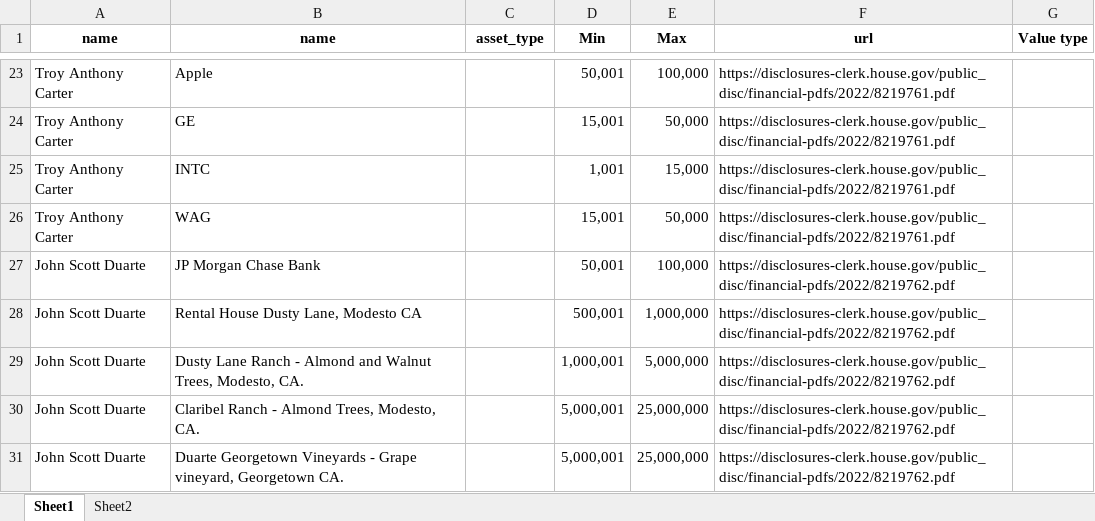
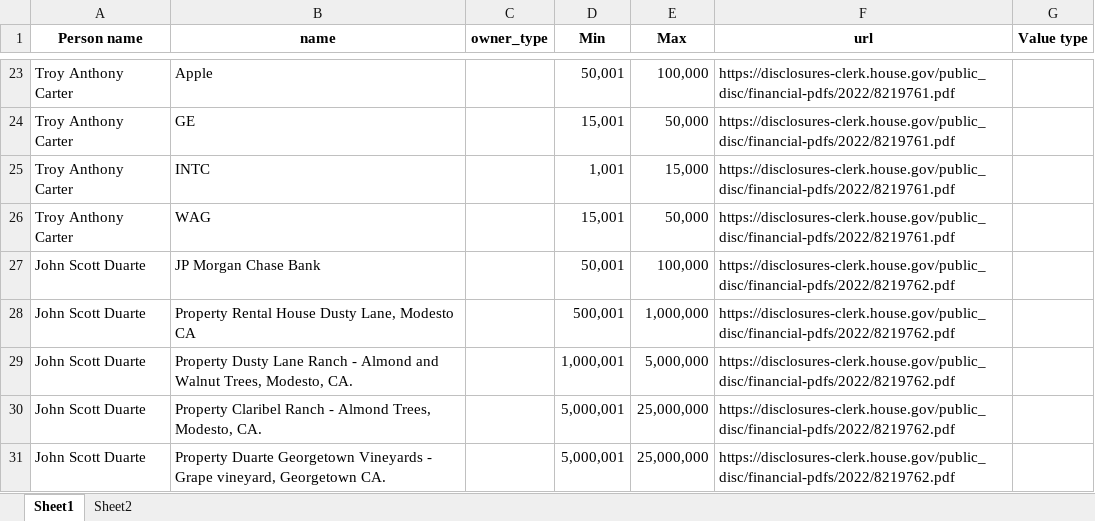
Before and after one commit to Citizen-Codex/pdf-gpt, an Excel workbook: manual_data/assets_2022FD_manual.xlsx, sheet Sheet1, drawn as a sheet; only a part is shown, gaps mark what is left out; values as stored, in another font and other column widths than the file's, no borders; the diff covers the shown part only; the diff names each change by its address in the sheet, - before the commit and + after, or states it on an @@ line.

```diff
--- a/manual_data/assets_2022FD_manual.xlsx (sheet Sheet1)
+++ b/manual_data/assets_2022FD_manual.xlsx (sheet Sheet1)
-A1: name
+A1: Person name
-C1: asset_type
+C1: owner_type
-B28 (name): Rental House Dusty Lane, Modesto CA
+B28 (name): Property Rental House Dusty Lane, Modesto CA
-B29 (name): Dusty Lane…
+B29 (name): Property Dusty Lane…
-B30 (name): Claribel Ranch…
+B30 (name): Property Claribel Ranch…
-B31 (name): Duarte Georgetown…
+B31 (name): Property Duarte Georgetown…
```
Also changed, not shown: 48 added rows and 19 edited cells elsewhere in this sheet, manual_data/liabilities_2022FD_manual.xlsx, output/liabilities.xlsx, 5 other files.
